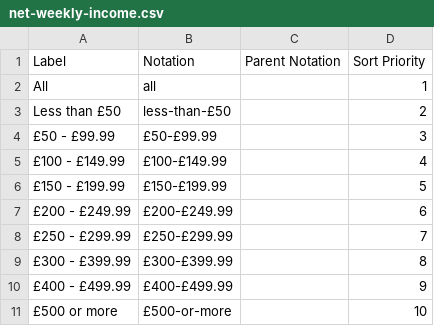
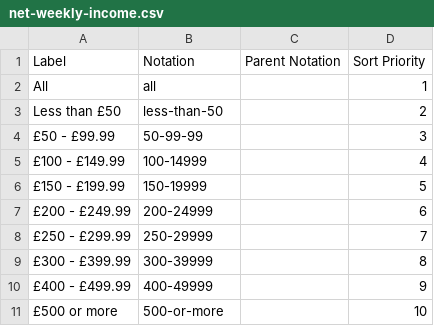
Before and after one commit to GSS-Cogs/family-disability, a CSV file: reference/codelists/net-weekly-income.csv, drawn as a sheet.

Commit message:
temporary remove . and £ from notation

```diff
--- a/reference/codelists/net-weekly-income.csv
+++ b/reference/codelists/net-weekly-income.csv
@@ -2,10 +2,10 @@ Label,Notation,Parent Notation,Sort Priority
 All,all,,1
-"Less than £50",less-than-£50,,2
-"£50 - £99.99","£50-£99.99",,3
-"£100 - £149.99","£100-£149.99",,4
-"£150 - £199.99","£150-£199.99",,5
-"£200 - £249.99","£200-£249.99",,6
-"£250 - £299.99","£250-£299.99",,7
-"£300 - £399.99","£300-£399.99",,8
-"£400 - £499.99","£400-£499.99",,9
-"£500 or more","£500-or-more",,10
+"Less than £50",less-than-50,,2
+"£50 - £99.99","50-99-99",,3
+"£100 - £149.99","100-14999",,4
+"£150 - £199.99","150-19999",,5
+"£200 - £249.99","200-24999",,6
+"£250 - £299.99","250-29999",,7
+"£300 - £399.99","300-39999",,8
+"£400 - £499.99","400-49999",,9
+"£500 or more","500-or-more",,10
```
